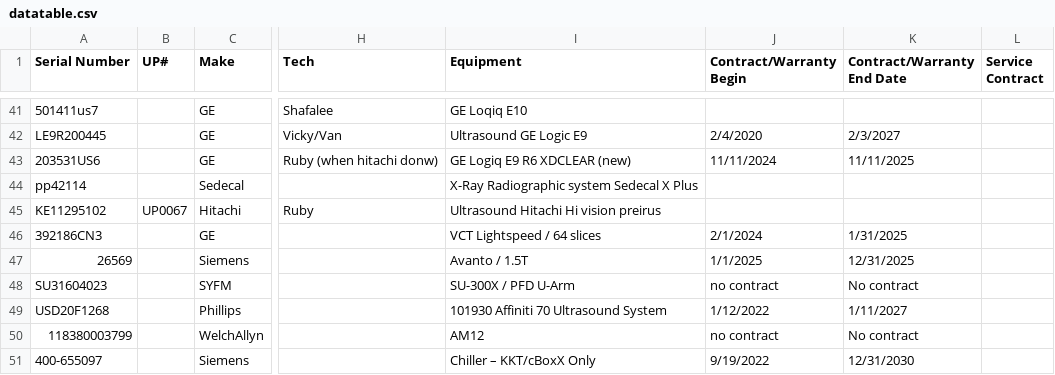
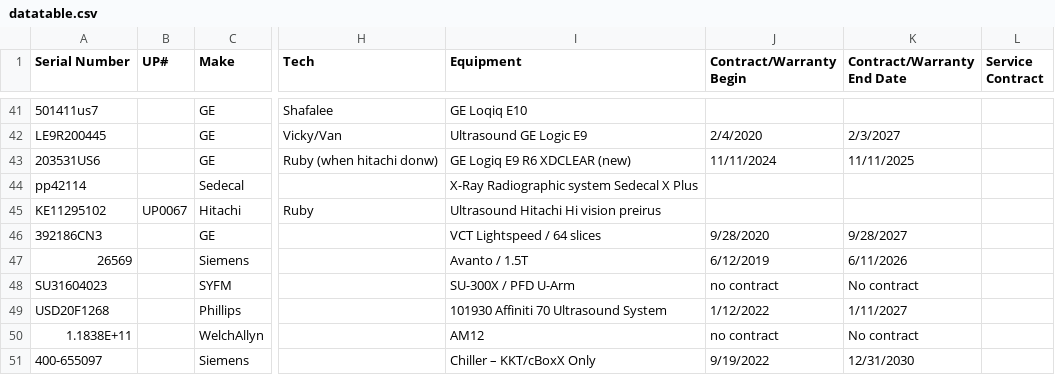
Before and after one commit to dmgastrana/Information, a CSV file: datatable.csv, drawn as a sheet; only a part is shown, gaps mark what is left out; the diff names each change by its address in the sheet, - before the commit and + after, or states it on an @@ line.

Commit message:
Add files via upload

```diff
--- a/datatable.csv
+++ b/datatable.csv
-J46 (Contract/Warranty Begin): 2/1/2024
+J46 (Contract/Warranty Begin): 9/28/2020
-K46 (Contract/Warranty End Date): 1/31/2025
+K46 (Contract/Warranty End Date): 9/28/2027
-J47 (Contract/Warranty Begin): 1/1/2025
+J47 (Contract/Warranty Begin): 6/12/2019
-K47 (Contract/Warranty End Date): 12/31/2025
+K47 (Contract/Warranty End Date): 6/11/2026
-A50 (Serial Number): 118380003799
+A50 (Serial Number): 1.1838E+11
```
